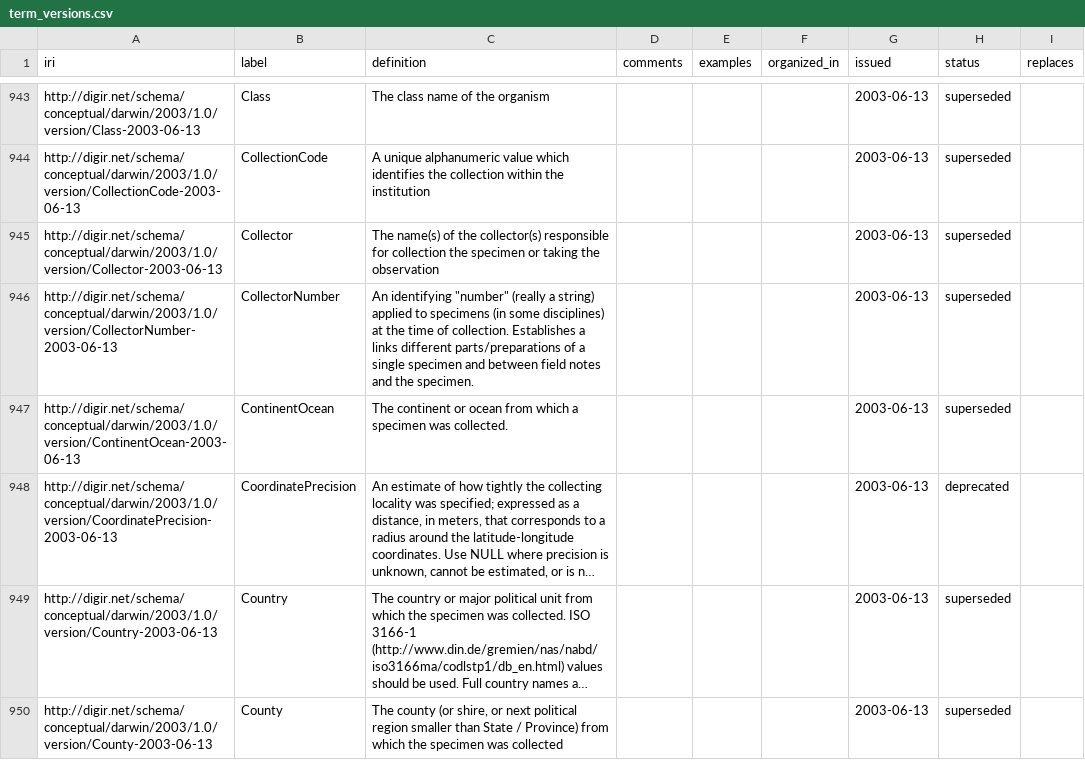
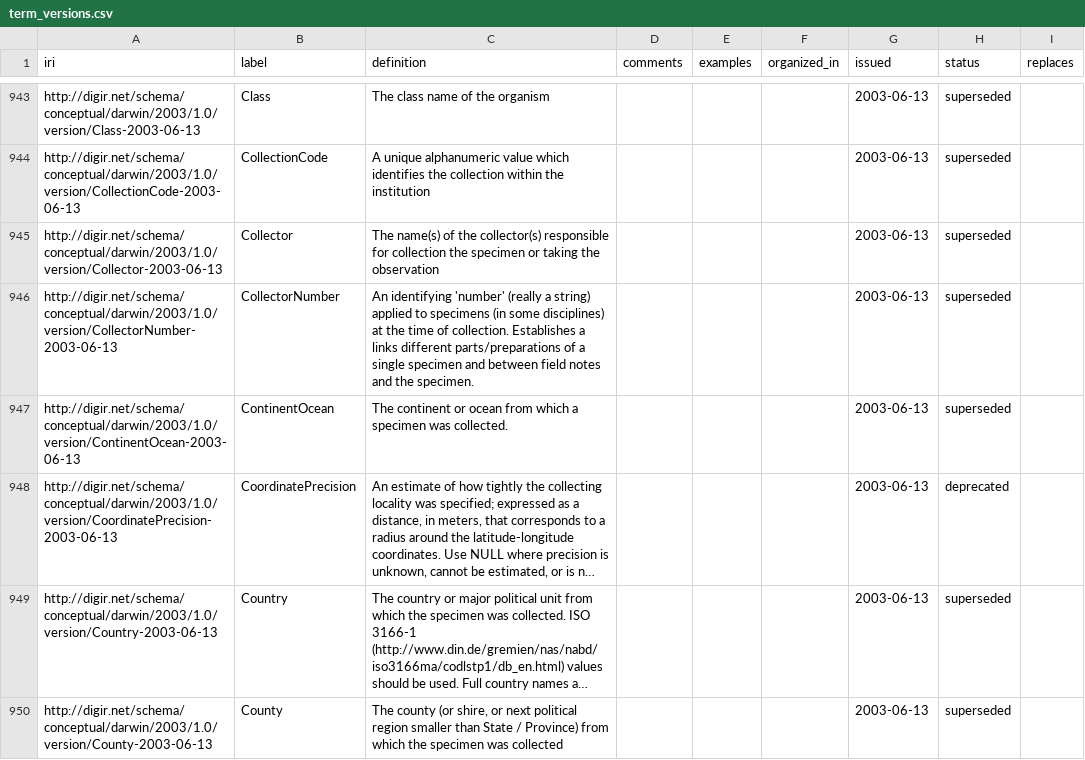
Before and after one commit to tdwg/dwc, a CSV file: vocabulary/term_versions.csv, drawn as a sheet; only a part is shown, gaps mark what is left out; long unchanged cells end in …; the diff covers the shown part only; the diff names each change by its address in the sheet, - before the commit and + after, or states it on an @@ line.

```diff
--- a/vocabulary/term_versions.csv
+++ b/vocabulary/term_versions.csv
-C946 (definition): An identifying "number" (really a…
+C946 (definition): An identifying 'number' (really a…
```
Also changed, not shown: 78 edited cells elsewhere in this file.
